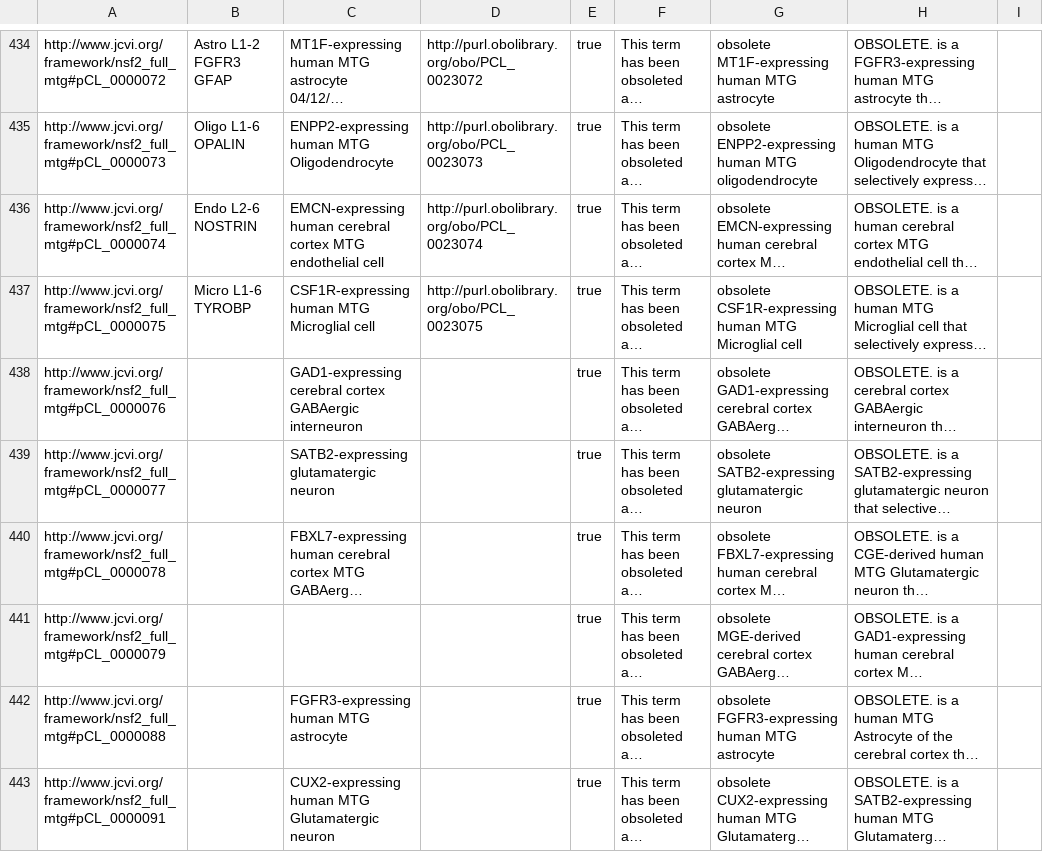
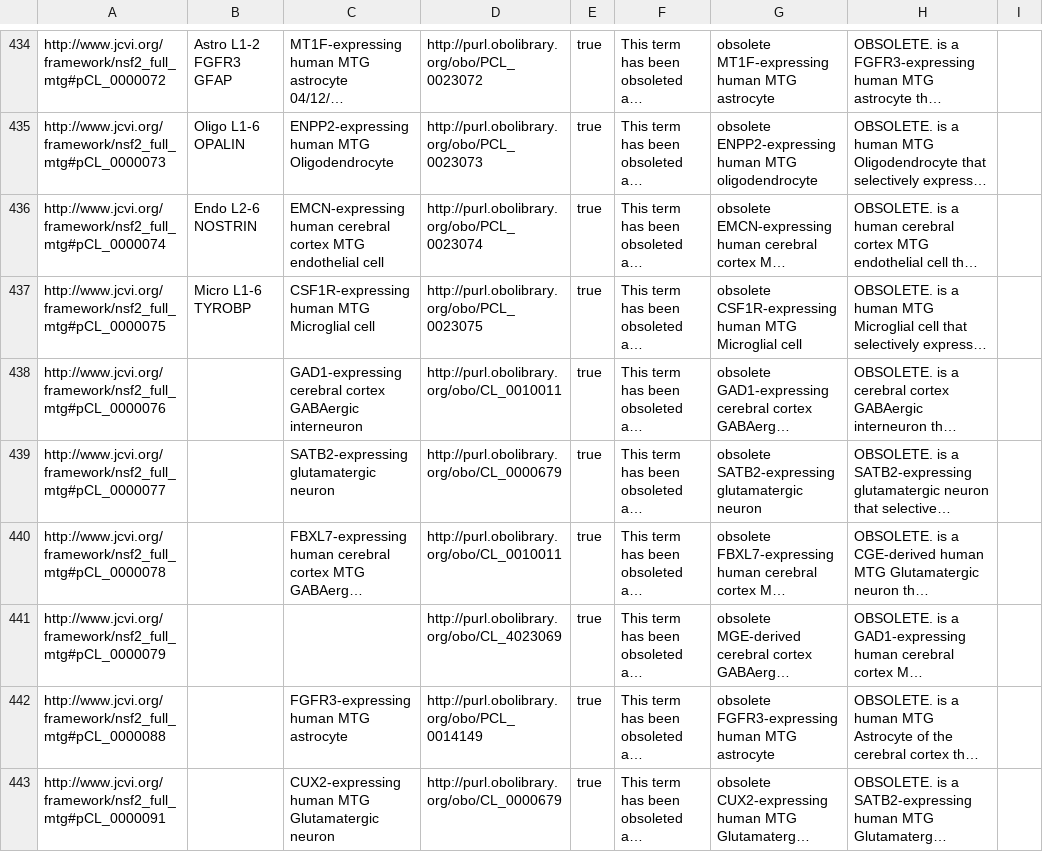
Before and after one commit to obophenotype/brain_data_standards_ontologies, a TSV file: src/templates/pCL_mapping.tsv, drawn as a sheet; only a part is shown, gaps mark what is left out; long unchanged cells end in …; the diff covers the shown part only; the diff names each change by its address in the sheet, - before the commit and + after, or states it on an @@ line.

```diff
--- a/src/templates/pCL_mapping.tsv
+++ b/src/templates/pCL_mapping.tsv
-D438: (empty)
+D438: http://purl.obolibrary.org/obo/CL_0010011
-D439: (empty)
+D439: http://purl.obolibrary.org/obo/CL_0000679
-D440: (empty)
+D440: http://purl.obolibrary.org/obo/CL_0010011
-D441: (empty)
+D441: http://purl.obolibrary.org/obo/CL_4023069
-D442: (empty)
+D442: http://purl.obolibrary.org/obo/PCL_0014149
-D443: (empty)
+D443: http://purl.obolibrary.org/obo/CL_0000679
```
Also changed, not shown: 36 edited cells elsewhere in this file, 35 other files.
